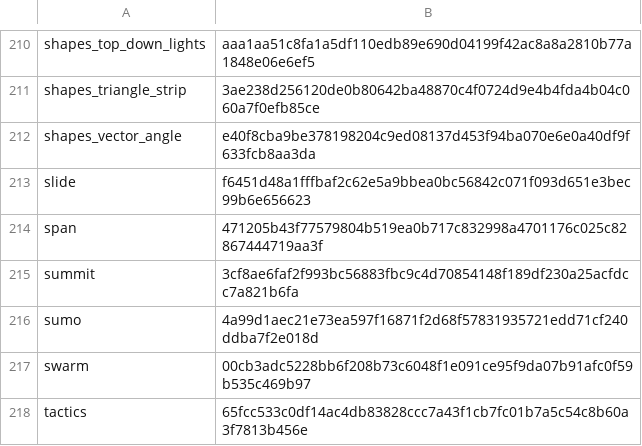
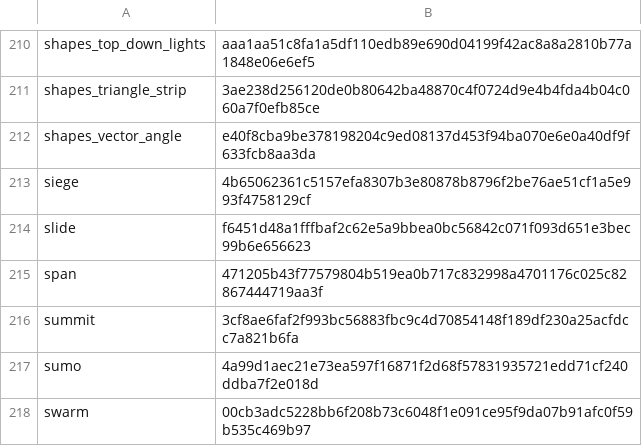
Before and after one commit to EggyStudio/3DEngine, a TSV file: .github/assets/gallery/captures.tsv, drawn as a sheet; only a part is shown, gaps mark what is left out; the shorter side is filled out with more unchanged rows.

```diff
--- a/.github/assets/gallery/captures.tsv
+++ b/.github/assets/gallery/captures.tsv
@@ -212,2 +212,3 @@ shapes_triangle_strip	3ae238d256120de0b80642ba48870c4f0724d9e4b4fda4b04c060a7f0e
 shapes_vector_angle	e40f8cba9be378198204c9ed08137d453f94ba070e6e0a40df9f633fcb8aa3da
+siege	4b65062361c5157efa8307b3e80878b8796f2be76ae51cf1a5e993f4758129cf
 slide	f6451d48a1fffbaf2c62e5a9bbea0bc56842c071f093d651e3bec99b6e656623
```
Also changed, not shown: 23 other files.
